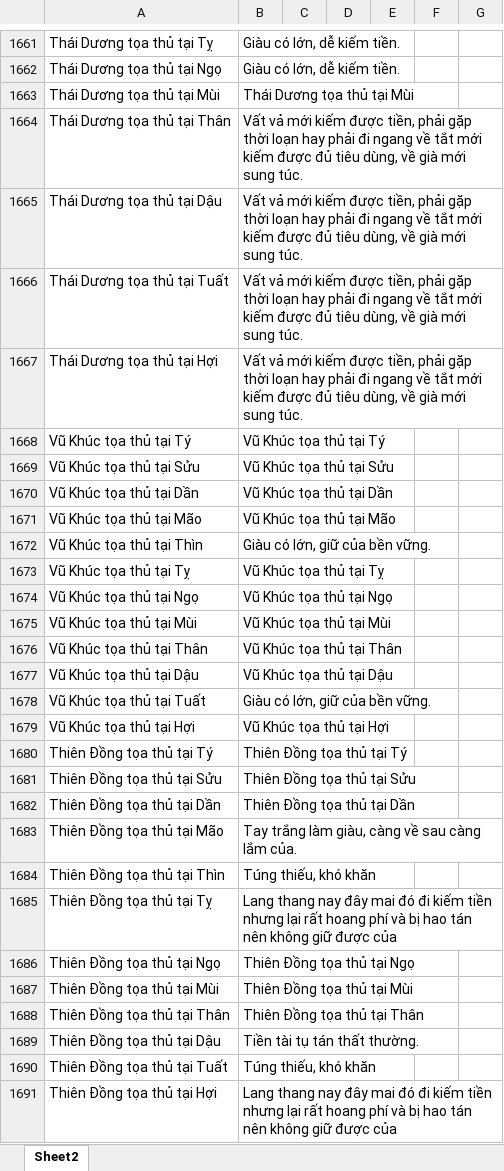
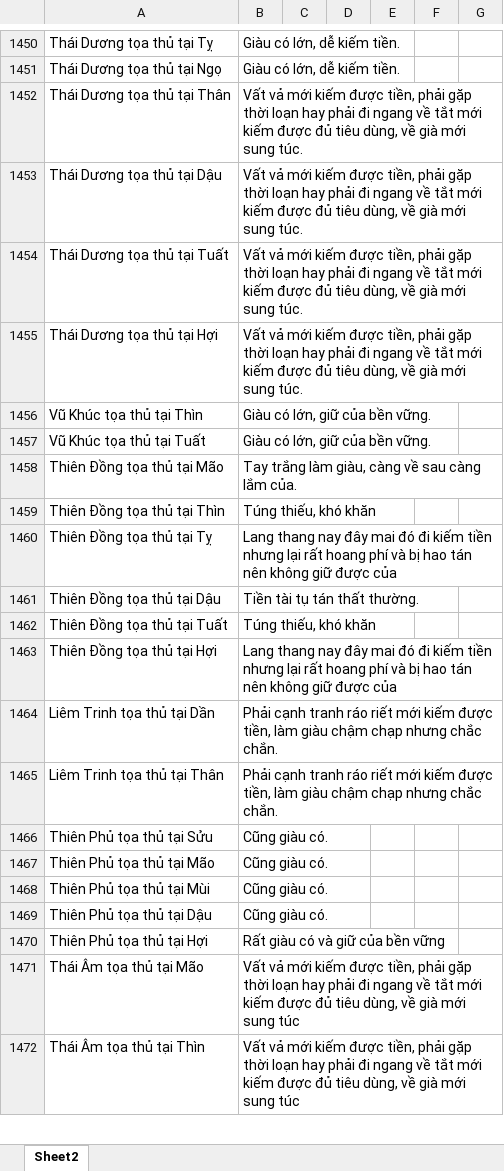
Before and after one commit to Donniehieu/LuanGiaiTuViBacPhai, an Excel workbook: LuanTaiBach.xlsx, sheet Sheet2, drawn as a sheet; only a part is shown, gaps mark what is left out; the shorter side is filled out with more unchanged rows; values as stored, in another font and other column widths than the file's, no borders; conditional formats not drawn; the diff covers the shown part only; the diff names each change by its address in the sheet, - before the commit and + after, or states it on an @@ line.

```diff
--- a/LuanTaiBach.xlsx (sheet Sheet2)
+++ b/LuanTaiBach.xlsx (sheet Sheet2)
-row 1663: Thái Dương tọa thủ tại Mùi | Thái Dương tọa thủ tại Mùi
-row 1668: Vũ Khúc tọa thủ tại Tý | Vũ Khúc tọa thủ tại Tý
-row 1669: Vũ Khúc tọa thủ tại Sửu | Vũ Khúc tọa thủ tại Sửu
-row 1670: Vũ Khúc tọa thủ tại Dần | Vũ Khúc tọa thủ tại Dần
-row 1671: Vũ Khúc tọa thủ tại Mão | Vũ Khúc tọa thủ tại Mão
-row 1673: Vũ Khúc tọa thủ tại Tỵ | Vũ Khúc tọa thủ tại Tỵ
-row 1674: Vũ Khúc tọa thủ tại Ngọ | Vũ Khúc tọa thủ tại Ngọ
-row 1675: Vũ Khúc tọa thủ tại Mùi | Vũ Khúc tọa thủ tại Mùi
-row 1676: Vũ Khúc tọa thủ tại Thân | Vũ Khúc tọa thủ tại Thân
-row 1677: Vũ Khúc tọa thủ tại Dậu | Vũ Khúc tọa thủ tại Dậu
-row 1679: Vũ Khúc tọa thủ tại Hợi | Vũ Khúc tọa thủ tại Hợi
-row 1680: Thiên Đồng tọa thủ tại Tý | Thiên Đồng tọa thủ tại Tý
-row 1681: Thiên Đồng tọa thủ tại Sửu | Thiên Đồng tọa thủ tại Sửu
-row 1682: Thiên Đồng tọa thủ tại Dần | Thiên Đồng tọa thủ tại Dần
-row 1686: Thiên Đồng tọa thủ tại Ngọ | Thiên Đồng tọa thủ tại Ngọ
-row 1687: Thiên Đồng tọa thủ tại Mùi | Thiên Đồng tọa thủ tại Mùi
-row 1688: Thiên Đồng tọa thủ tại Thân | Thiên Đồng tọa thủ tại Thân
```
Also changed, not shown: 294 removed rows and 21 edited cells elsewhere in this sheet, LuanThienDi.xlsx.
